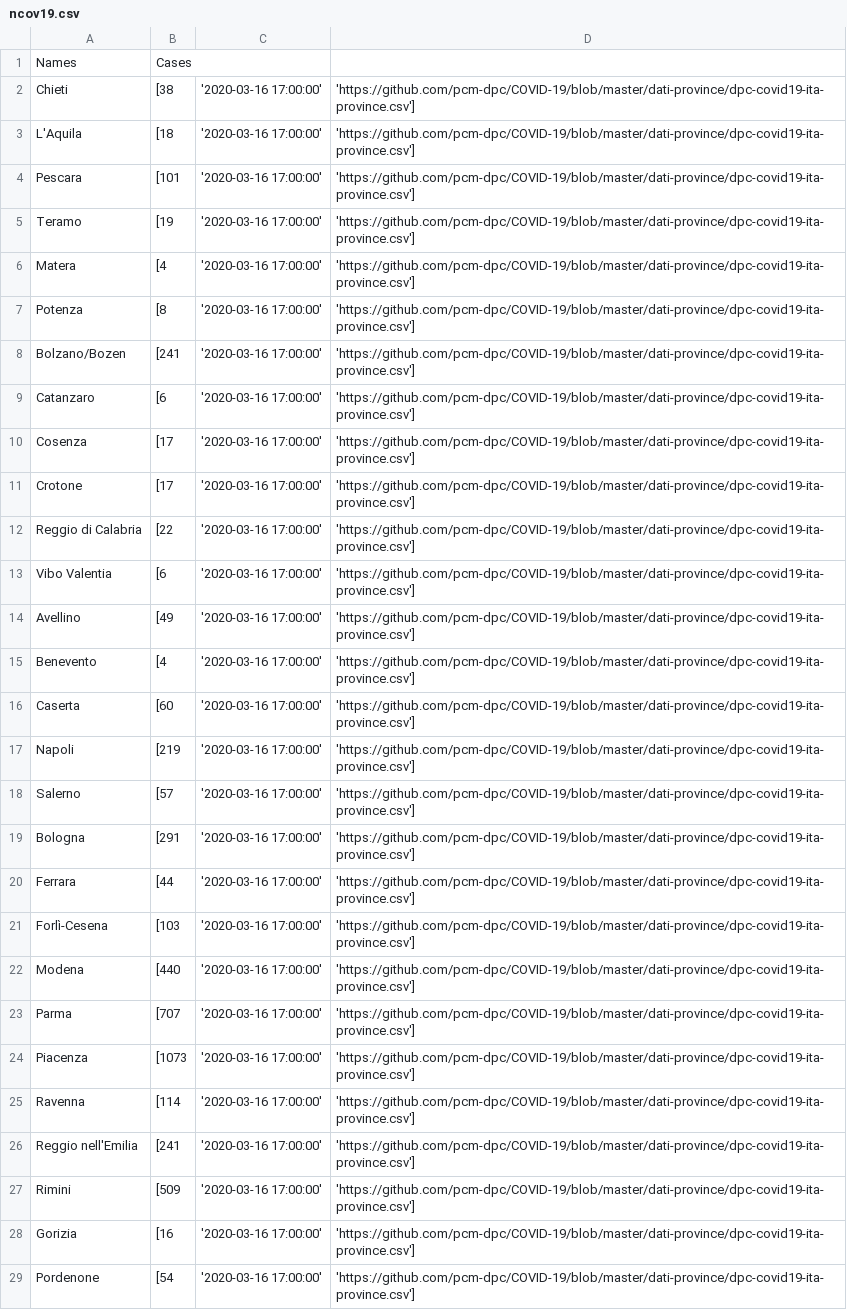
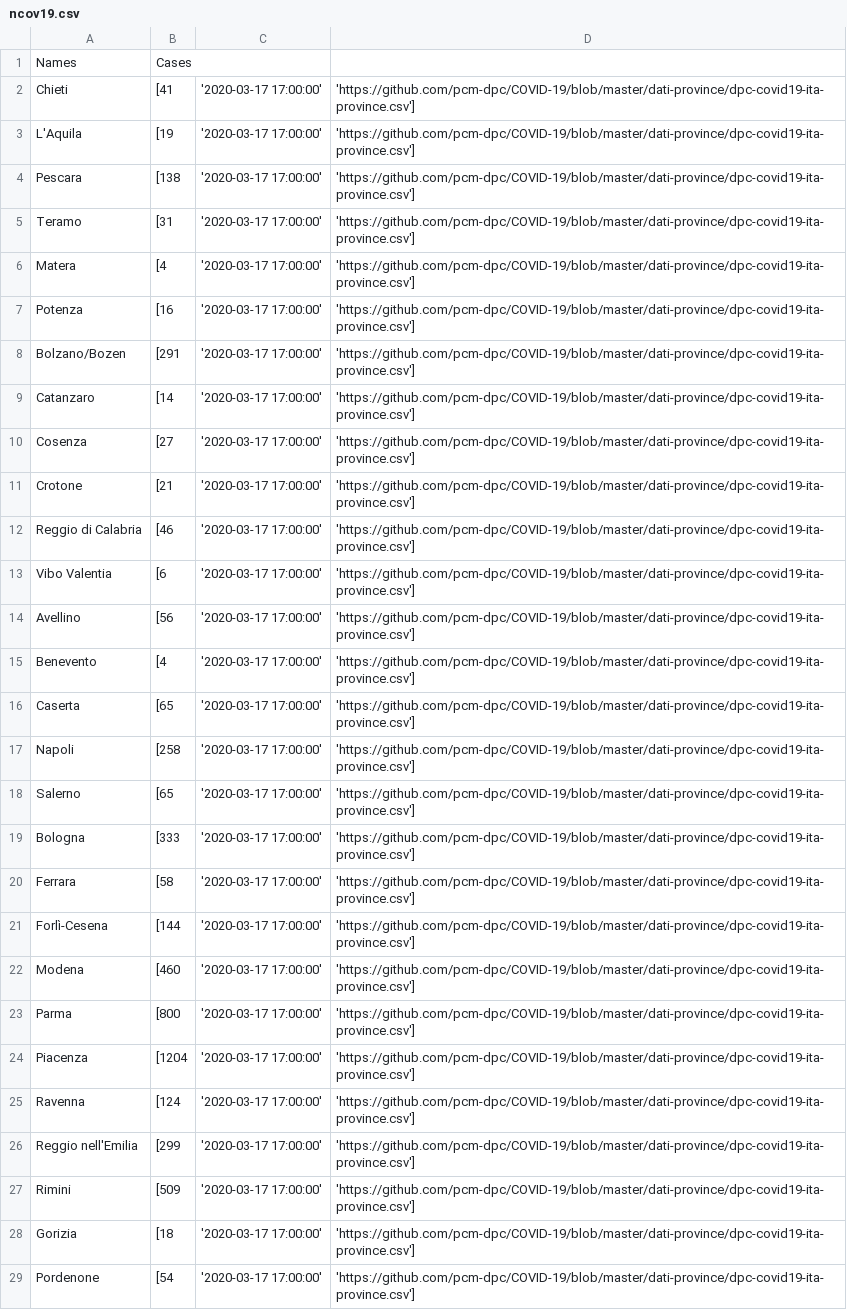
Before and after one commit to nCov19-DataPoints/nCov19-DataPoints.github.io, a CSV file: Italy/ncov19.csv, drawn as a sheet; only a part is shown; the diff covers the shown part only; the diff names each change by its address in the sheet, - before the commit and + after, or states it on an @@ line.

```diff
--- a/Italy/ncov19.csv
+++ b/Italy/ncov19.csv
-B2: [38
+B2: [41
-C2:C29: '2020-03-16 17:00:00'
+C2:C29: '2020-03-17 17:00:00'
-B3: [18
+B3: [19
-B4: [101
+B4: [138
-B5: [19
+B5: [31
-B7: [8
+B7: [16
-B8: [241
+B8: [291
-B9: [6
+B9: [14
-B10: [17
+B10: [27
-B11: [17
+B11: [21
-B12: [22
+B12: [46
-B14: [49
+B14: [56
-B16: [60
+B16: [65
-B17: [219
+B17: [258
-B18: [57
+B18: [65
-B19: [291
+B19: [333
-B20: [44
+B20: [58
-B21: [103
+B21: [144
-B22: [440
+B22: [460
-B23: [707
+B23: [800
-B24: [1073
+B24: [1204
-B25: [114
+B25: [124
-B26: [241
+B26: [299
-B28: [16
+B28: [18
```
Also changed, not shown: 149 edited cells elsewhere in this file, France/ncov19.csv, Switzerland/ncov19.csv, 9 other files.
